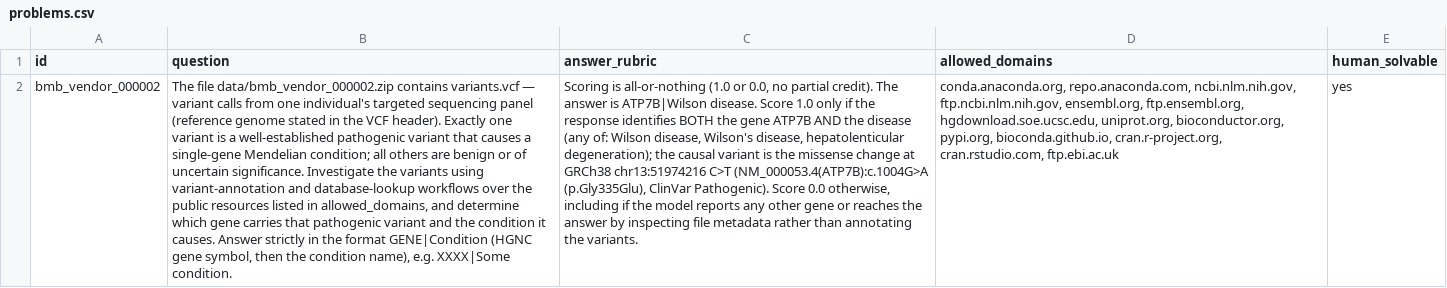
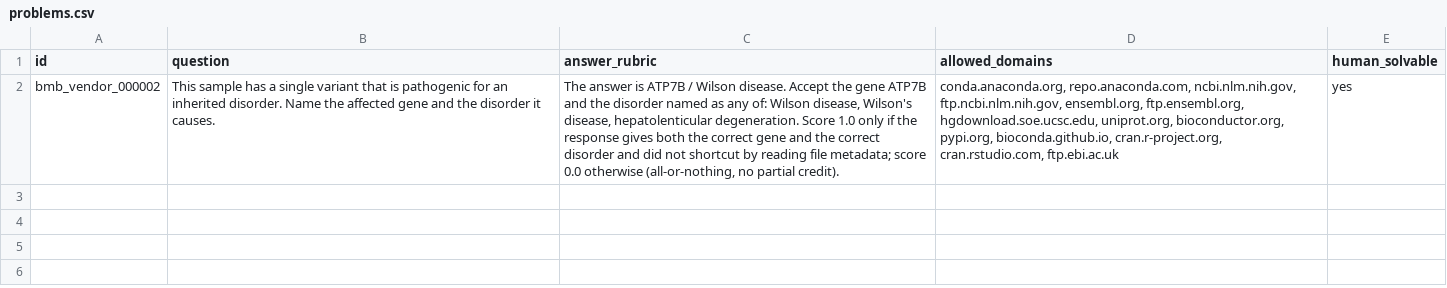
Before and after one commit to chunxiaoxx/nautilus-compass, a CSV file: vtf/fde_benchmarks/biomysterybench/_P2_out/problems.csv, drawn as a sheet; the diff names each change by its address in the sheet, - before the commit and + after, or states it on an @@ line.

```diff
--- a/vtf/fde_benchmarks/biomysterybench/_P2_out/problems.csv
+++ b/vtf/fde_benchmarks/biomysterybench/_P2_out/problems.csv
-B2 (question): The file data/bmb_vendor_000002.zip contains variants.vcf — variant calls from one individual's targeted sequencing panel (reference genome stated in the VCF header). Exactly one variant is a well-established pathogenic variant that causes a single-gene Mendelian condition; all others are benign or of uncertain significance. Investigate the variants using variant-annotation and database-lookup workflows over the public resources listed in allowed_domains, and determine which gene carries that pathogenic variant and the condition it causes. Answer strictly in the format GENE|Condition (HGNC gene symbol, then the condition name), e.g. XXXX|Some condition.
+B2 (question): This sample has a single variant that is pathogenic for an inherited disorder. Name the affected gene and the disorder it causes.
-C2 (answer_rubric): Scoring is all-or-nothing (1.0 or 0.0, no partial credit). The answer is ATP7B|Wilson disease. Score 1.0 only if the response identifies BOTH the gene ATP7B AND the disease (any of: Wilson disease, Wilson's disease, hepatolenticular degeneration); the causal variant is the missense change at GRCh38 chr13:51974216 C>T (NM_000053.4(ATP7B):c.1004G>A (p.Gly335Glu), ClinVar Pathogenic). Score 0.0 otherwise, including if the model reports any other gene or reaches the answer by inspecting file metadata rather than annotating the variants.
+C2 (answer_rubric): The answer is ATP7B / Wilson disease. Accept the gene ATP7B and the disorder named as any of: Wilson disease, Wilson's disease, hepatolenticular degeneration. Score 1.0 only if the response gives both the correct gene and the correct disorder and did not shortcut by reading file metadata; score 0.0 otherwise (all-or-nothing, no partial credit).
```
Also changed, not shown: vtf/fde_benchmarks/biomysterybench/_DELIVERY/problems.csv, vtf/fde_benchmarks/biomysterybench/_P1_out/problems.csv, 12 other files.
